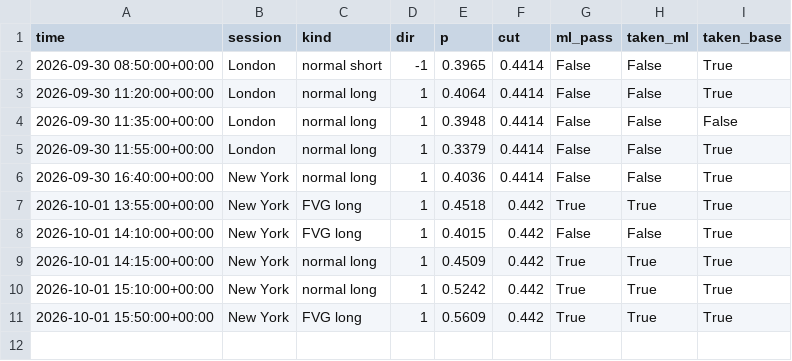
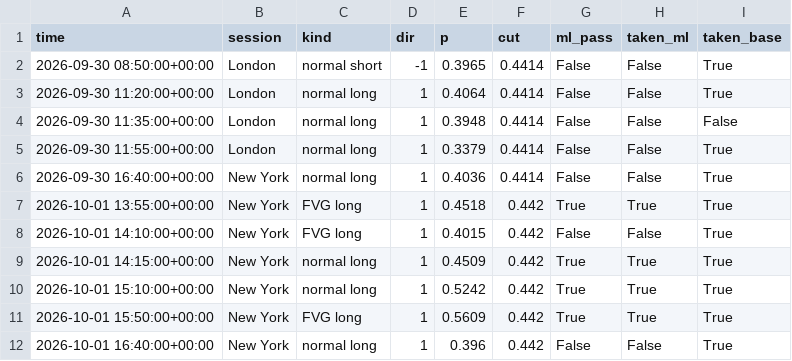
Before and after one commit to lcs2024016-arch/btcbot, a CSV file: state/signals.csv, drawn as a sheet; the diff names each change by its address in the sheet, - before the commit and + after, or states it on an @@ line.

```diff
--- a/state/signals.csv
+++ b/state/signals.csv
+row 12: 2026-10-01 16:40:00+00:00 | New York | normal long | 1 | 0.396 | 0.442 | False | False | True
```
Also changed, not shown: state/trades.csv, 4 other files.
